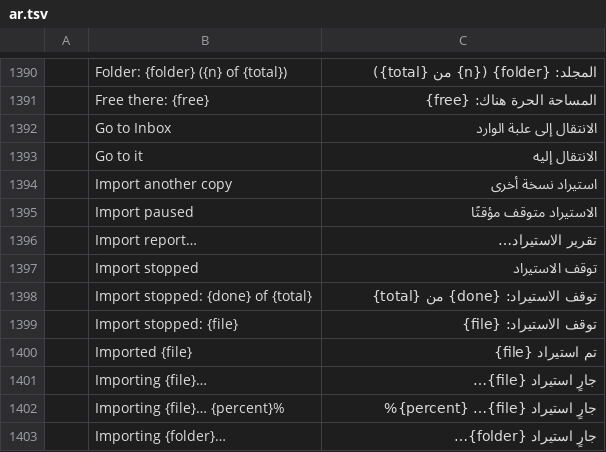
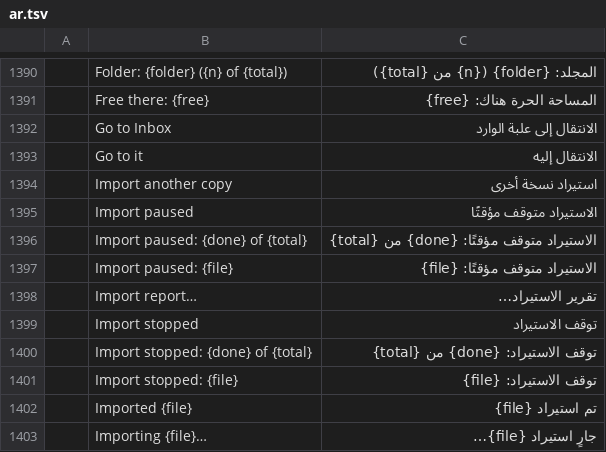
Before and after one commit to ZIDAN44/mailcraft, a TSV file: crates/ui-egui/src/i18n/ar.tsv, drawn as a sheet; only a part is shown, gaps mark what is left out; the shorter side is filled out with more unchanged rows; the diff names each change by its address in the sheet, - before the commit and + after, or states it on an @@ line.

```diff
--- a/crates/ui-egui/src/i18n/ar.tsv
+++ b/crates/ui-egui/src/i18n/ar.tsv
+row 1396:  | Import paused: {done} of {total} | الاستيراد متوقف مؤقتًا: {done} من {total}
+row 1397:  | Import paused: {file} | الاستيراد متوقف مؤقتًا: {file}
```
Also changed, not shown: crates/ui-egui/src/i18n/fr.tsv, crates/ui-egui/src/i18n/he.tsv, 17 other files.
